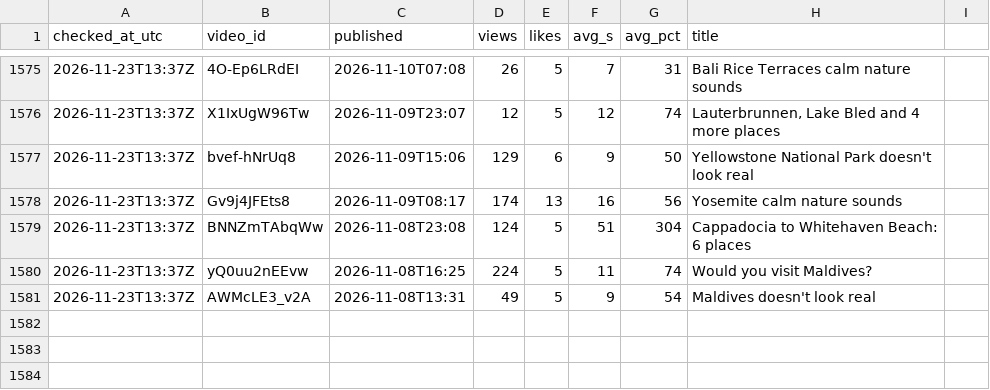
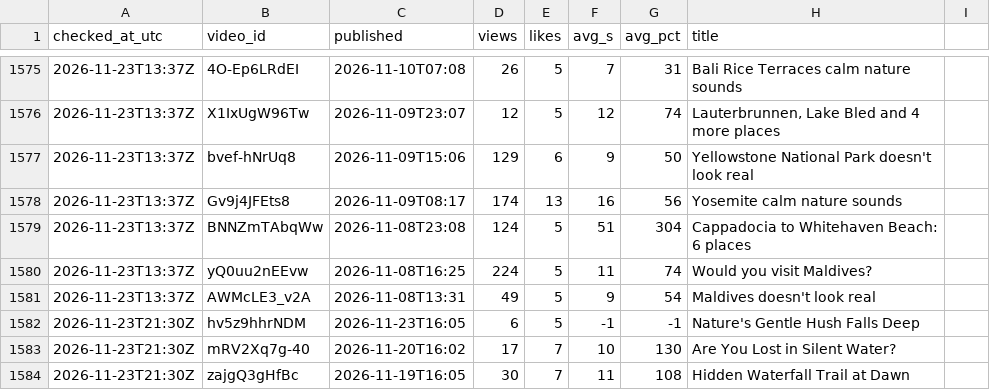
Before and after one commit to kingakbarov76-bit/ai-video-automation, a CSV file: stats/history.csv, drawn as a sheet; only a part is shown, gaps mark what is left out; the diff names each change by its address in the sheet, - before the commit and + after, or states it on an @@ line.

```diff
--- a/stats/history.csv
+++ b/stats/history.csv
+row 1582: 2026-11-23T21:30Z | hv5z9hhrNDM | 2026-11-23T16:05 | 6 | 5 | -1 | -1 | Nature's Gentle Hush Falls Deep
+row 1583: 2026-11-23T21:30Z | mRV2Xq7g-40 | 2026-11-20T16:02 | 17 | 7 | 10 | 130 | Are You Lost in Silent Water?
+row 1584: 2026-11-23T21:30Z | zajgQ3gHfBc | 2026-11-19T16:05 | 30 | 7 | 11 | 108 | Hidden Waterfall Trail at Dawn
```
